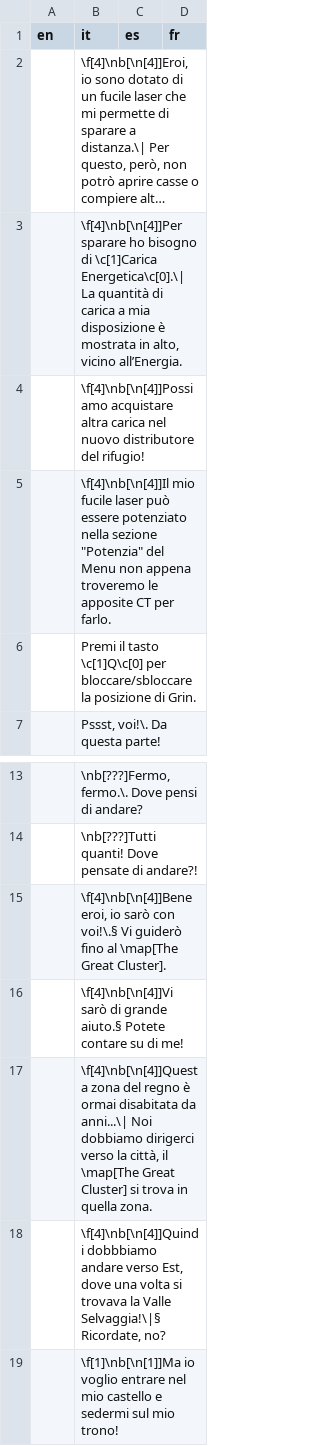
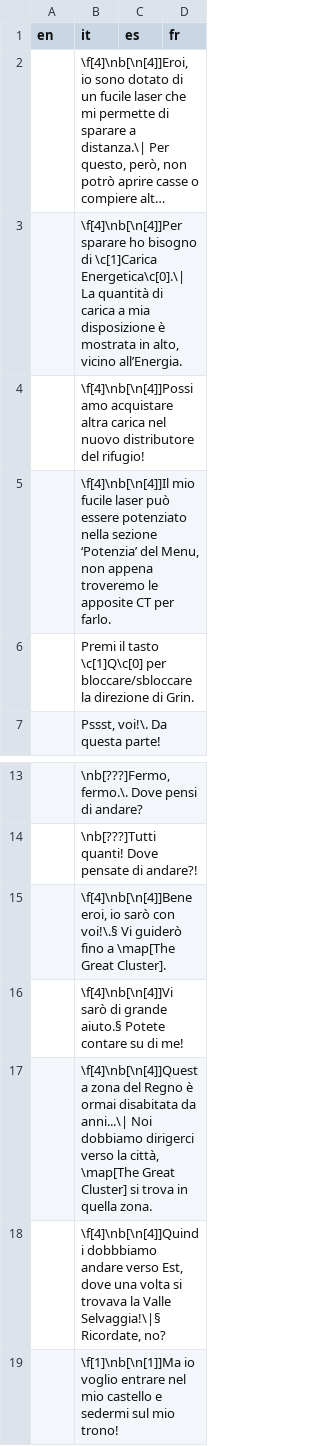
Before and after one commit to stesproject/Locale-oh3, a CSV file: map52.csv, drawn as a sheet; only a part is shown, gaps mark what is left out; long unchanged cells end in ….

Commit message:
fix

```diff
--- a/map52.csv
+++ b/map52.csv
@@ -4,4 +4,4 @@ en;it;es;fr
 ;\f[4]\nb[\n[4]]Possiamo acquistare altra carica nel nuovo distributore del rifugio!;;
-;"\f[4]\nb[\n[4]]Il mio fucile laser può essere potenziato nella sezione ""Potenzia"" del Menu non appena troveremo le apposite CT per farlo.";;
-;Premi il tasto \c[1]Q\c[0] per bloccare/sbloccare la posizione di Grin.;;
+;\f[4]\nb[\n[4]]Il mio fucile laser può essere potenziato nella sezione ‘Potenzia’ del Menu, non appena troveremo le apposite CT per farlo.;;
+;Premi il tasto \c[1]Q\c[0] per bloccare/sbloccare la direzione di Grin.;;
 ;Pssst, voi!\. Da questa parte!;;
@@ -14,5 +14,5 @@ en;it;es;fr
 ;\nb[???]Tutti quanti! Dove pensate di andare?!;;
-;\f[4]\nb[\n[4]]Bene eroi, io sarò con voi!\.§ Vi guiderò fino al \map[The Great Cluster].;;
+;\f[4]\nb[\n[4]]Bene eroi, io sarò con voi!\.§ Vi guiderò fino a \map[The Great Cluster].;;
 ;\f[4]\nb[\n[4]]Vi sarò di grande aiuto.§ Potete contare su di me!;;
-;\f[4]\nb[\n[4]]Questa zona del regno è ormai disabitata da anni...\| Noi dobbiamo dirigerci verso la città, il \map[The Great Cluster] si trova in quella zona.;;
+;\f[4]\nb[\n[4]]Questa zona del Regno è ormai disabitata da anni...\| Noi dobbiamo dirigerci verso la città, \map[The Great Cluster] si trova in quella zona.;;
 ;\f[4]\nb[\n[4]]Quindi dobbbiamo andare verso Est, dove una volta si trovava la Valle Selvaggia!\|§ Ricordate, no?;;
```
